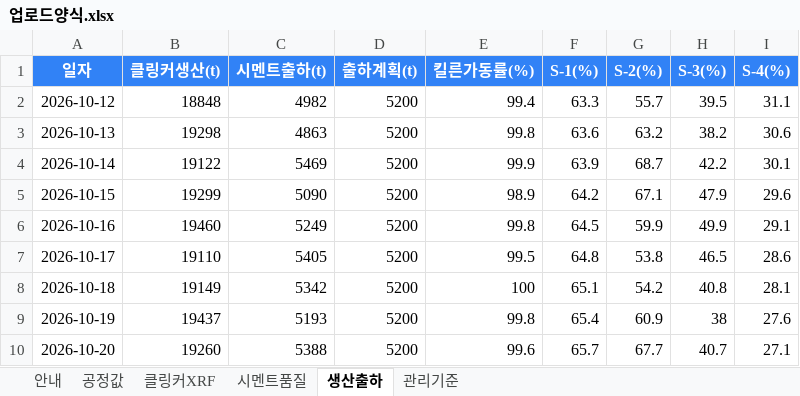
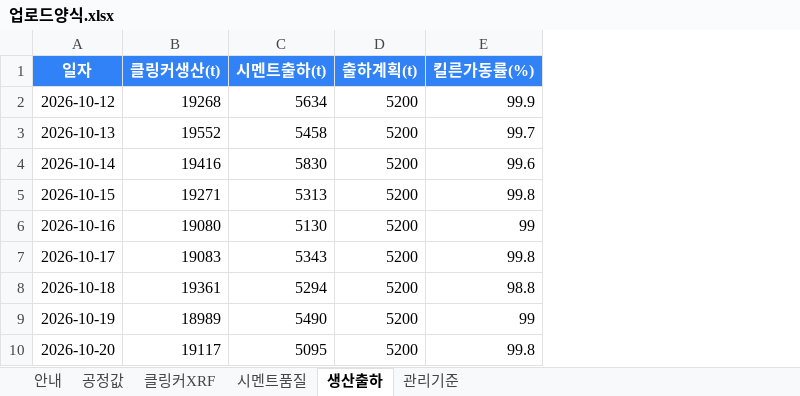
Before and after one commit to SPC-Blue365/Blue365, an Excel workbook: cement_plant_3d/업로드양식.xlsx, sheet 생산출하, drawn as a sheet; only a part is shown; values as stored, in another font and other column widths than the file's, no borders; the diff covers the shown part only; the diff names each change by its address in the sheet, - before the commit and + after, or states it on an @@ line.

```diff
--- a/cement_plant_3d/업로드양식.xlsx (sheet 생산출하)
+++ b/cement_plant_3d/업로드양식.xlsx (sheet 생산출하)
-column F (S-1(%)), rows 2-10: 63.3 | 63.6 | 63.9 | 64.2 | 64.5 | 64.8 | 65.1 | 65.4 | 65.7
-column G (S-2(%)), rows 2-10: 55.7 | 63.2 | 68.7 | 67.1 | 59.9 | 53.8 | 54.2 | 60.9 | 67.7
-column H (S-3(%)), rows 2-10: 39.5 | 38.2 | 42.2 | 47.9 | 49.9 | 46.5 | 40.8 | 38 | 40.7
-column I (S-4(%)), rows 2-10: 31.1 | 30.6 | 30.1 | 29.6 | 29.1 | 28.6 | 28.1 | 27.6 | 27.1
-B2 (클링커생산(t)): 18848
+B2 (클링커생산(t)): 19268
-C2 (시멘트출하(t)): 4982
+C2 (시멘트출하(t)): 5634
-E2 (킬른가동률(%)): 99.4
+E2 (킬른가동률(%)): 99.9
-B3 (클링커생산(t)): 19298
+B3 (클링커생산(t)): 19552
-C3 (시멘트출하(t)): 4863
+C3 (시멘트출하(t)): 5458
-E3 (킬른가동률(%)): 99.8
+E3 (킬른가동률(%)): 99.7
-B4 (클링커생산(t)): 19122
+B4 (클링커생산(t)): 19416
-C4 (시멘트출하(t)): 5469
+C4 (시멘트출하(t)): 5830
-E4 (킬른가동률(%)): 99.9
+E4 (킬른가동률(%)): 99.6
-B5 (클링커생산(t)): 19299
+B5 (클링커생산(t)): 19271
-C5 (시멘트출하(t)): 5090
+C5 (시멘트출하(t)): 5313
-E5 (킬른가동률(%)): 98.9
+E5 (킬른가동률(%)): 99.8
-B6 (클링커생산(t)): 19460
+B6 (클링커생산(t)): 19080
-C6 (시멘트출하(t)): 5249
+C6 (시멘트출하(t)): 5130
-E6 (킬른가동률(%)): 99.8
+E6 (킬른가동률(%)): 99
-B7 (클링커생산(t)): 19110
+B7 (클링커생산(t)): 19083
-C7 (시멘트출하(t)): 5405
+C7 (시멘트출하(t)): 5343
-E7 (킬른가동률(%)): 99.5
+E7 (킬른가동률(%)): 99.8
-B8 (클링커생산(t)): 19149
+B8 (클링커생산(t)): 19361
-C8 (시멘트출하(t)): 5342
+C8 (시멘트출하(t)): 5294
-E8 (킬른가동률(%)): 100
+E8 (킬른가동률(%)): 98.8
-B9 (클링커생산(t)): 19437
+B9 (클링커생산(t)): 18989
-C9 (시멘트출하(t)): 5193
+C9 (시멘트출하(t)): 5490
-E9 (킬른가동률(%)): 99.8
+E9 (킬른가동률(%)): 99
-B10 (클링커생산(t)): 19260
+B10 (클링커생산(t)): 19117
-C10 (시멘트출하(t)): 5388
+C10 (시멘트출하(t)): 5095
-E10 (킬른가동률(%)): 99.6
+E10 (킬른가동률(%)): 99.8
```
Also changed, not shown: 62 edited cells elsewhere in this sheet, sheet 공정값, sheet 클링커XRF, sheet 관리기준, sheet 시멘트품질, sheet 안내, 4 other files.
